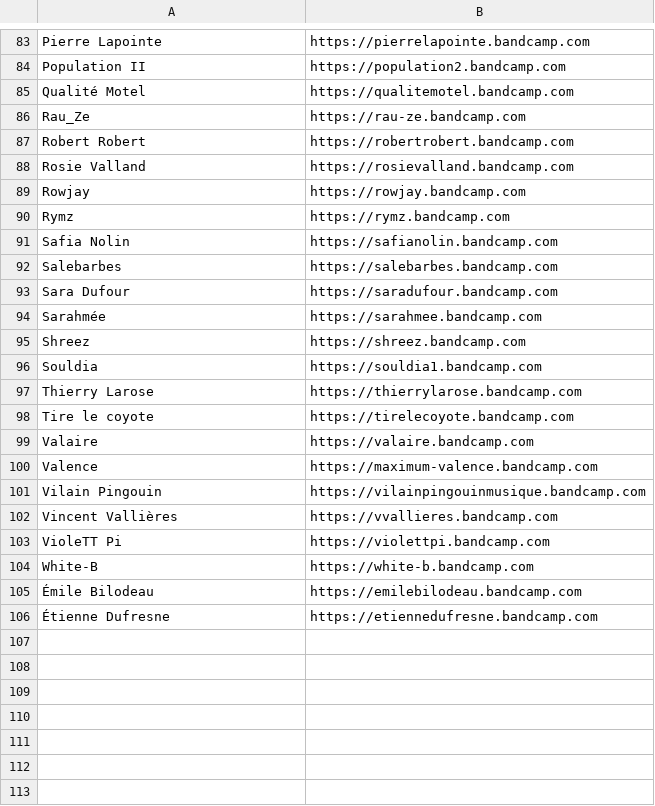
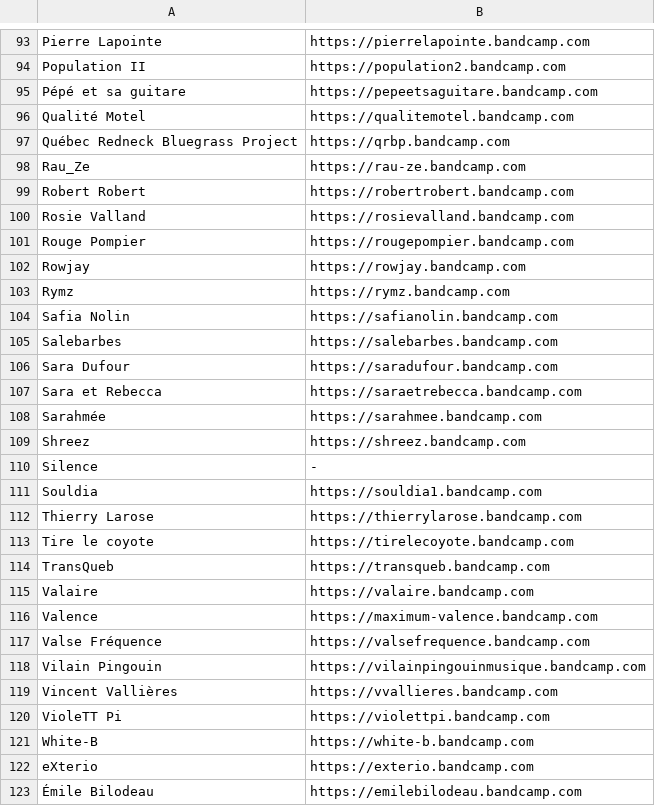
Before and after one commit to naimouellet/songspotteur-source, a TSV file: scripts/bandcamp.tsv, drawn as a sheet; only a part is shown, gaps mark what is left out; the shorter side is filled out with more unchanged rows; the diff covers the shown part only; the diff names each change by its address in the sheet, - before the commit and + after, or states it on an @@ line.

```diff
--- a/scripts/bandcamp.tsv
+++ b/scripts/bandcamp.tsv
+row 95: Pépé et sa guitare | https://pepeetsaguitare.bandcamp.com
+row 97: Québec Redneck Bluegrass Project | https://qrbp.bandcamp.com
+row 101: Rouge Pompier | https://rougepompier.bandcamp.com
+row 107: Sara et Rebecca | https://saraetrebecca.bandcamp.com
+row 110: Silence | -
+row 114: TransQueb | https://transqueb.bandcamp.com
+row 117: Valse Fréquence | https://valsefrequence.bandcamp.com
+row 122: eXterio | https://exterio.bandcamp.com
```
Also changed, not shown: 10 added rows elsewhere in this file, 9 other files.
